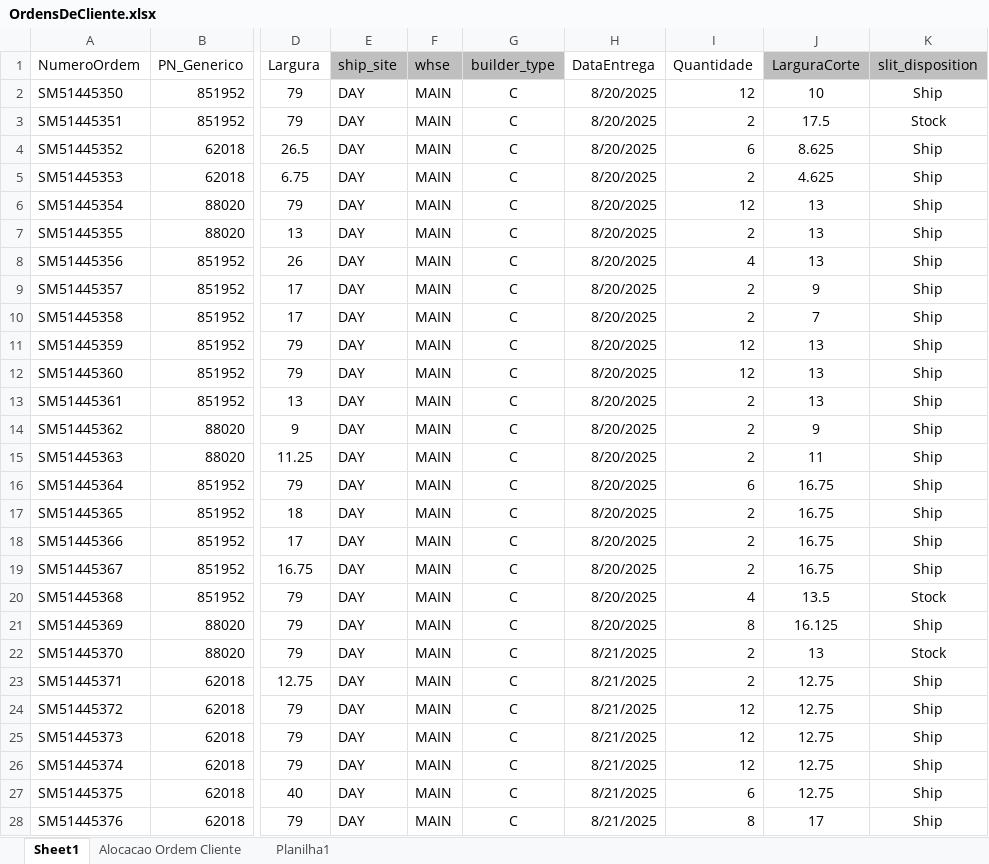
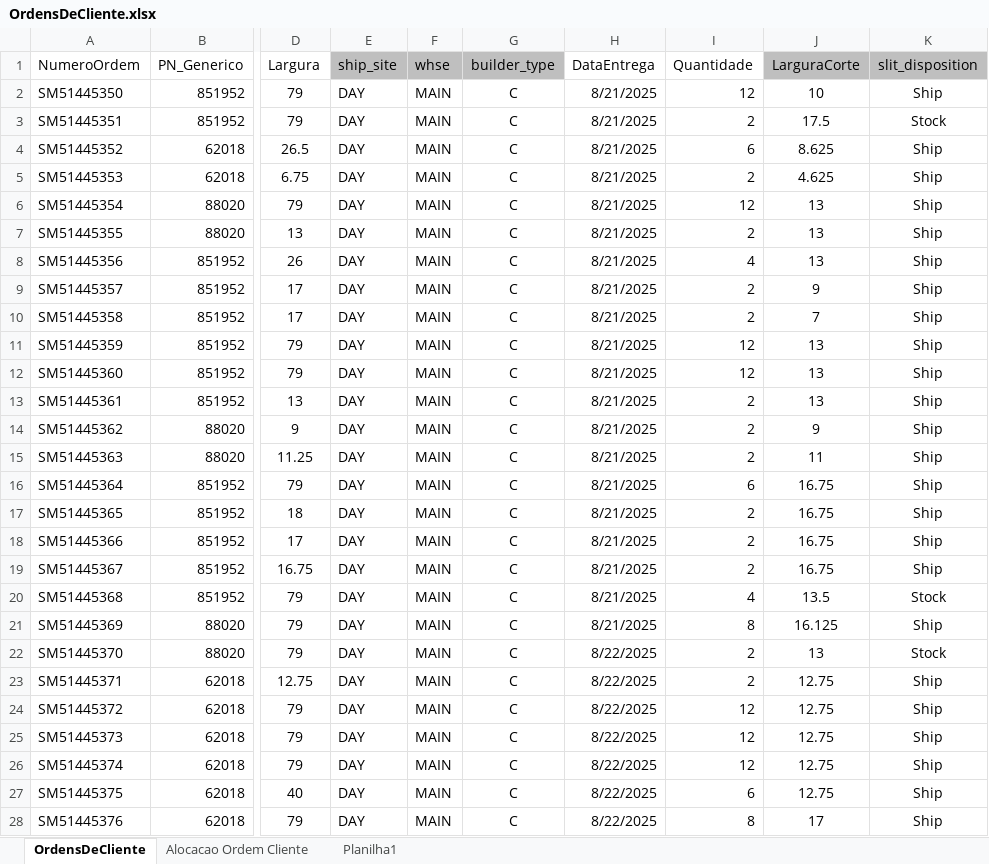
Before and after one commit to Welly-Barbosa/APS-Sytem-Beontag, an Excel workbook: src/APSSystem.Presentation.WPF/Data/Antecipacao/OrdensDeCliente.xlsx, sheet OrdensDeCliente, drawn as a sheet; only a part is shown, gaps mark what is left out; values as stored, in another font and other column widths than the file's, no borders; the diff covers the shown part only; the diff names each change by its address in the sheet, - before the commit and + after, or states it on an @@ line.

```diff
--- a/src/APSSystem.Presentation.WPF/Data/Antecipacao/OrdensDeCliente.xlsx (sheet OrdensDeCliente)
+++ b/src/APSSystem.Presentation.WPF/Data/Antecipacao/OrdensDeCliente.xlsx (sheet OrdensDeCliente)
-sheet tab: Sheet1
+sheet tab: OrdensDeCliente
-H2:H21 (DataEntrega): 8/20/2025
+H2:H21 (DataEntrega): 8/21/2025
-H22:H28 (DataEntrega): 8/21/2025
+H22:H28 (DataEntrega): 8/22/2025
```
Also changed, not shown: 568 edited cells elsewhere in this sheet, src/APSSystem.Presentation.WPF/Data/Antecipacao/Recursos.xlsx, src/APSSystem.Presentation.WPF/Data/Backlog/OrdensDeCliente.xlsx, 14 other files.
